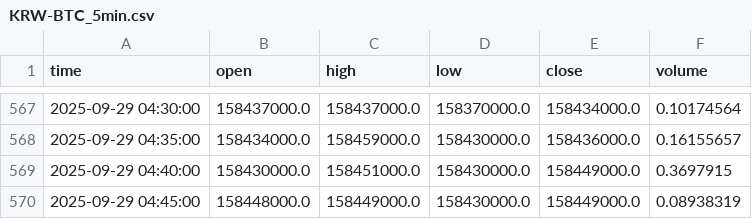
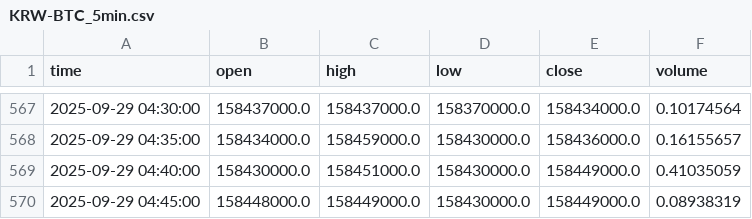
Before and after one commit to ChaeHTEON/upbit-rsi-monitor, a CSV file: KRW-BTC_5min.csv, drawn as a sheet; only a part is shown, gaps mark what is left out.

```diff
--- a/KRW-BTC_5min.csv
+++ b/KRW-BTC_5min.csv
@@ -568,3 +568,3 @@ time,open,high,low,close,volume
 2025-09-29 04:35:00,158434000.0,158459000.0,158430000.0,158436000.0,0.16155657
-2025-09-29 04:40:00,158430000.0,158451000.0,158430000.0,158449000.0,0.3697915
+2025-09-29 04:40:00,158430000.0,158451000.0,158430000.0,158449000.0,0.41035059
 2025-09-29 04:45:00,158448000.0,158449000.0,158430000.0,158449000.0,0.08938319
```
